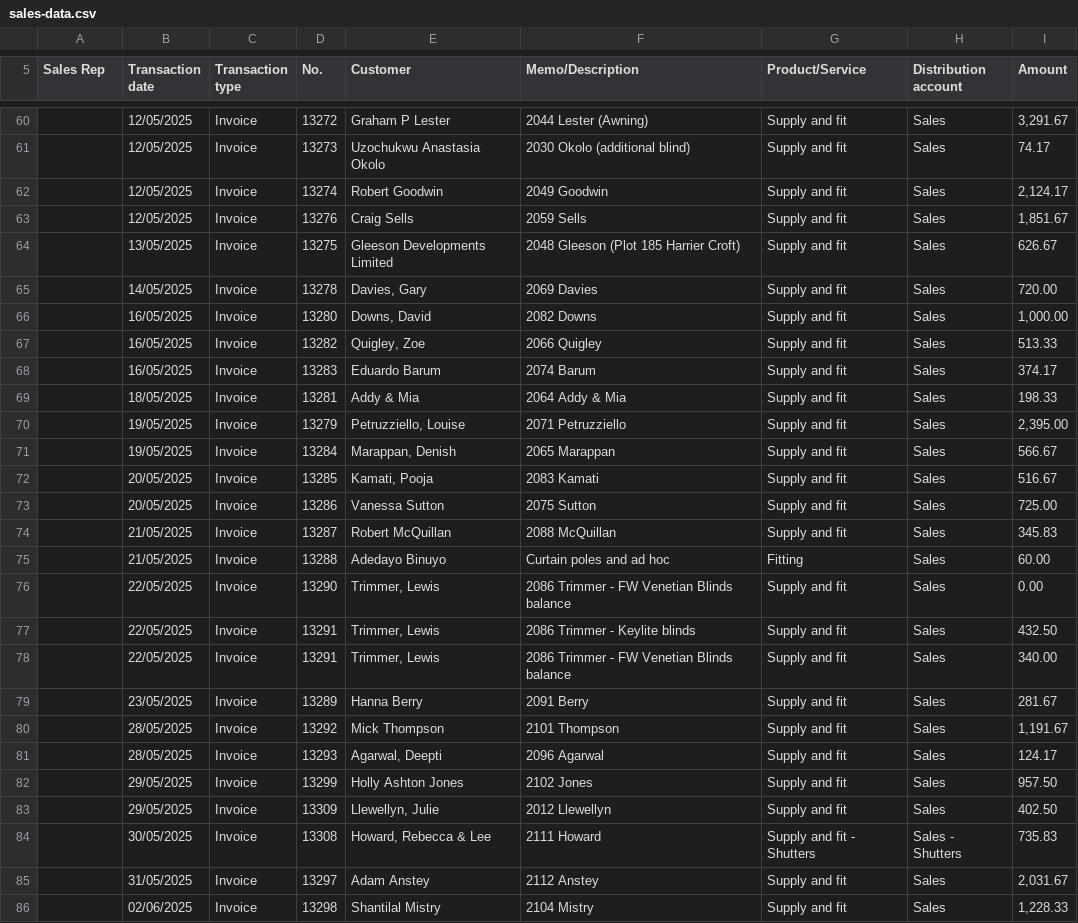
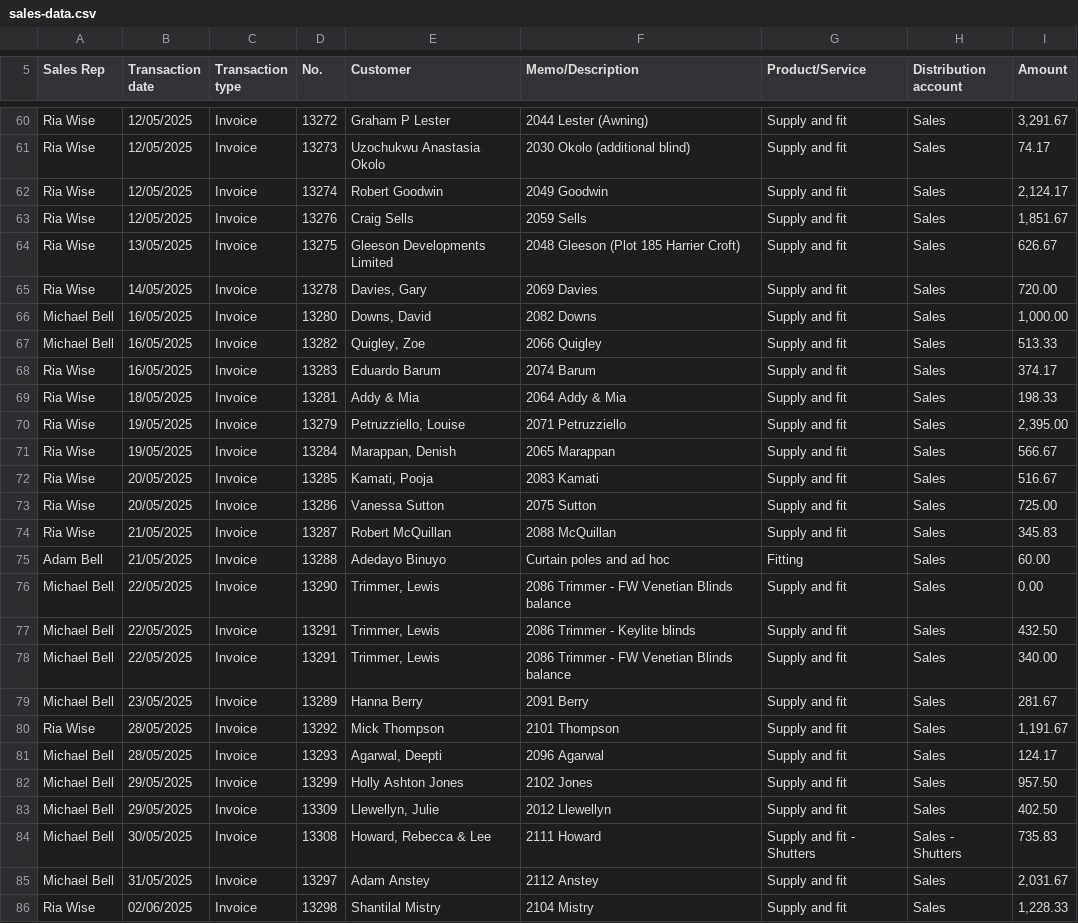
Before and after one commit to TheBlindsWarehouse/Sales_Dashboard, a CSV file: sales-data.csv, drawn as a sheet; only a part is shown, gaps mark what is left out; the diff covers the shown part only.

Commit message:
Update sales-data.csv

```diff
--- a/sales-data.csv
+++ b/sales-data.csv
@@ -60,27 +60,27 @@ Sales Rep,Transaction date,Transaction type,No.,Customer,Memo/Description,Produc
-,12/05/2025,Invoice,13272,Graham P Lester,2044 Lester (Awning),Supply and fit,Sales,"3,291.67"
-,12/05/2025,Invoice,13273,Uzochukwu Anastasia Okolo,2030 Okolo (additional blind),Supply and fit,Sales,74.17
-,12/05/2025,Invoice,13274,Robert Goodwin,2049 Goodwin,Supply and fit,Sales,"2,124.17"
-,12/05/2025,Invoice,13276,Craig Sells,2059 Sells,Supply and fit,Sales,"1,851.67"
-,13/05/2025,Invoice,13275,Gleeson Developments Limited,2048 Gleeson (Plot 185 Harrier Croft),Supply and fit,Sales,626.67
-,14/05/2025,Invoice,13278,"Davies, Gary",2069 Davies,Supply and fit,Sales,720.00
-,16/05/2025,Invoice,13280,"Downs, David",2082 Downs,Supply and fit,Sales,"1,000.00"
-,16/05/2025,Invoice,13282,"Quigley, Zoe",2066 Quigley,Supply and fit,Sales,513.33
-,16/05/2025,Invoice,13283,Eduardo Barum,2074 Barum,Supply and fit,Sales,374.17
-,18/05/2025,Invoice,13281,Addy & Mia,2064 Addy & Mia,Supply and fit,Sales,198.33
-,19/05/2025,Invoice,13279,"Petruzziello, Louise",2071 Petruzziello,Supply and fit,Sales,"2,395.00"
-,19/05/2025,Invoice,13284,"Marappan, Denish",2065 Marappan,Supply and fit,Sales,566.67
-,20/05/2025,Invoice,13285,"Kamati, Pooja",2083 Kamati,Supply and fit,Sales,516.67
-,20/05/2025,Invoice,13286,Vanessa Sutton,2075 Sutton,Supply and fit,Sales,725.00
-,21/05/2025,Invoice,13287,Robert McQuillan,2088 McQuillan,Supply and fit,Sales,345.83
-,21/05/2025,Invoice,13288,Adedayo Binuyo,Curtain poles and ad hoc,Fitting,Sales,60.00
-,22/05/2025,Invoice,13290,"Trimmer, Lewis",2086 Trimmer - FW Venetian Blinds balance,Supply and fit,Sales,0.00
-,22/05/2025,Invoice,13291,"Trimmer, Lewis",2086 Trimmer - Keylite blinds,Supply and fit,Sales,432.50
-,22/05/2025,Invoice,13291,"Trimmer, Lewis",2086 Trimmer - FW Venetian Blinds balance,Supply and fit,Sales,340.00
-,23/05/2025,Invoice,13289,Hanna Berry,2091 Berry,Supply and fit,Sales,281.67
-,28/05/2025,Invoice,13292,Mick Thompson,2101 Thompson,Supply and fit,Sales,"1,191.67"
-,28/05/2025,Invoice,13293,"Agarwal, Deepti",2096 Agarwal,Supply and fit,Sales,124.17
-,29/05/2025,Invoice,13299,Holly Ashton Jones,2102 Jones,Supply and fit,Sales,957.50
-,29/05/2025,Invoice,13309,"Llewellyn, Julie",2012 Llewellyn,Supply and fit,Sales,402.50
-,30/05/2025,Invoice,13308,"Howard, Rebecca & Lee",2111 Howard,Supply and fit - Shutters,Sales - Shutters,735.83
-,31/05/2025,Invoice,13297,Adam Anstey,2112 Anstey,Supply and fit,Sales,"2,031.67"
-,02/06/2025,Invoice,13298,Shantilal Mistry,2104 Mistry,Supply and fit,Sales,"1,228.33"
+Ria Wise,12/05/2025,Invoice,13272,Graham P Lester,2044 Lester (Awning),Supply and fit,Sales,"3,291.67"
+Ria Wise,12/05/2025,Invoice,13273,Uzochukwu Anastasia Okolo,2030 Okolo (additional blind),Supply and fit,Sales,74.17
+Ria Wise,12/05/2025,Invoice,13274,Robert Goodwin,2049 Goodwin,Supply and fit,Sales,"2,124.17"
+Ria Wise,12/05/2025,Invoice,13276,Craig Sells,2059 Sells,Supply and fit,Sales,"1,851.67"
+Ria Wise,13/05/2025,Invoice,13275,Gleeson Developments Limited,2048 Gleeson (Plot 185 Harrier Croft),Supply and fit,Sales,626.67
+Ria Wise,14/05/2025,Invoice,13278,"Davies, Gary",2069 Davies,Supply and fit,Sales,720.00
+Michael Bell,16/05/2025,Invoice,13280,"Downs, David",2082 Downs,Supply and fit,Sales,"1,000.00"
+Michael Bell,16/05/2025,Invoice,13282,"Quigley, Zoe",2066 Quigley,Supply and fit,Sales,513.33
+Ria Wise,16/05/2025,Invoice,13283,Eduardo Barum,2074 Barum,Supply and fit,Sales,374.17
+Ria Wise,18/05/2025,Invoice,13281,Addy & Mia,2064 Addy & Mia,Supply and fit,Sales,198.33
+Ria Wise,19/05/2025,Invoice,13279,"Petruzziello, Louise",2071 Petruzziello,Supply and fit,Sales,"2,395.00"
+Ria Wise,19/05/2025,Invoice,13284,"Marappan, Denish",2065 Marappan,Supply and fit,Sales,566.67
+Ria Wise,20/05/2025,Invoice,13285,"Kamati, Pooja",2083 Kamati,Supply and fit,Sales,516.67
+Ria Wise,20/05/2025,Invoice,13286,Vanessa Sutton,2075 Sutton,Supply and fit,Sales,725.00
+Ria Wise,21/05/2025,Invoice,13287,Robert McQuillan,2088 McQuillan,Supply and fit,Sales,345.83
+Adam Bell,21/05/2025,Invoice,13288,Adedayo Binuyo,Curtain poles and ad hoc,Fitting,Sales,60.00
+Michael Bell,22/05/2025,Invoice,13290,"Trimmer, Lewis",2086 Trimmer - FW Venetian Blinds balance,Supply and fit,Sales,0.00
+Michael Bell,22/05/2025,Invoice,13291,"Trimmer, Lewis",2086 Trimmer - Keylite blinds,Supply and fit,Sales,432.50
+Michael Bell,22/05/2025,Invoice,13291,"Trimmer, Lewis",2086 Trimmer - FW Venetian Blinds balance,Supply and fit,Sales,340.00
+Michael Bell,23/05/2025,Invoice,13289,Hanna Berry,2091 Berry,Supply and fit,Sales,281.67
+Ria Wise,28/05/2025,Invoice,13292,Mick Thompson,2101 Thompson,Supply and fit,Sales,"1,191.67"
+Michael Bell,28/05/2025,Invoice,13293,"Agarwal, Deepti",2096 Agarwal,Supply and fit,Sales,124.17
+Michael Bell,29/05/2025,Invoice,13299,Holly Ashton Jones,2102 Jones,Supply and fit,Sales,957.50
+Michael Bell,29/05/2025,Invoice,13309,"Llewellyn, Julie",2012 Llewellyn,Supply and fit,Sales,402.50
+Michael Bell,30/05/2025,Invoice,13308,"Howard, Rebecca & Lee",2111 Howard,Supply and fit - Shutters,Sales - Shutters,735.83
+Michael Bell,31/05/2025,Invoice,13297,Adam Anstey,2112 Anstey,Supply and fit,Sales,"2,031.67"
+Ria Wise,02/06/2025,Invoice,13298,Shantilal Mistry,2104 Mistry,Supply and fit,Sales,"1,228.33"
```
Also changed, not shown: 173 edited cells elsewhere in this file.
